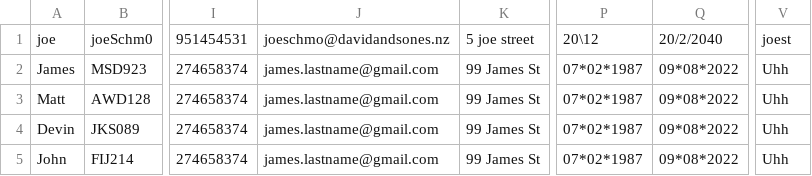
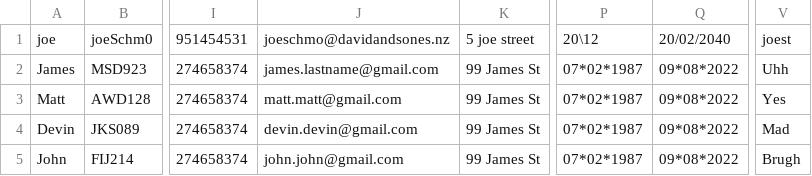
Before and after one commit to thedragun/TaxiSystem, a CSV file: driverFile.csv, drawn as a sheet; only a part is shown, gaps mark what is left out; the diff names each change by its address in the sheet, - before the commit and + after, or states it on an @@ line.

Commit message:
driver email

```diff
--- a/driverFile.csv
+++ b/driverFile.csv
-Q1: 20/2/2040
+Q1: 20/02/2040
-J3: james.lastname@gmail.com
+J3: matt.matt@gmail.com
-V3: Uhh
+V3: Yes
-J4: james.lastname@gmail.com
+J4: devin.devin@gmail.com
-V4: Uhh
+V4: Mad
-J5: james.lastname@gmail.com
+J5: john.john@gmail.com
-V5: Uhh
+V5: Brugh
```
